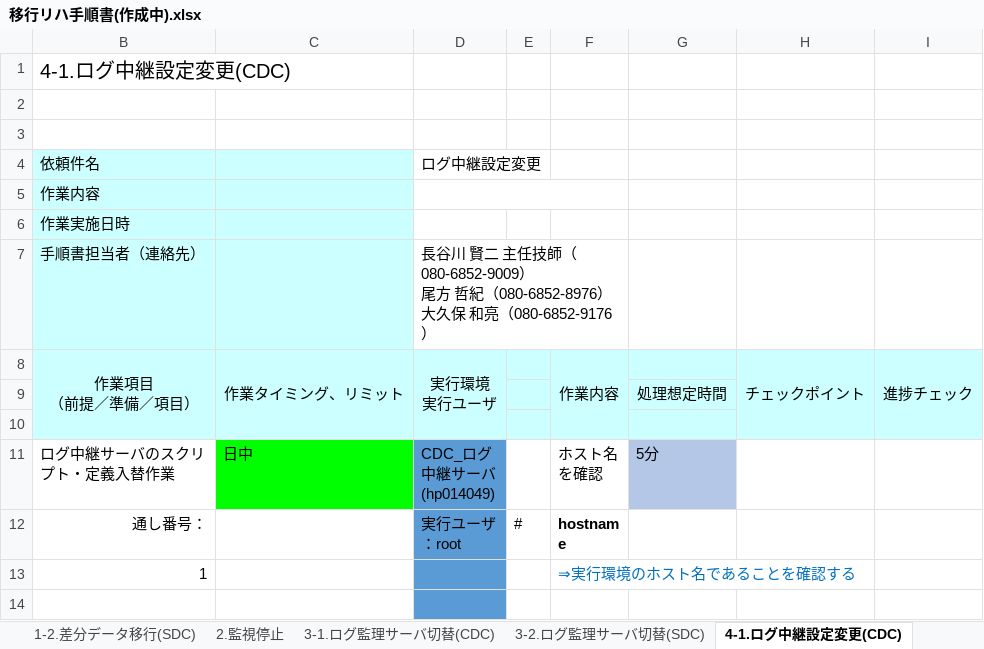
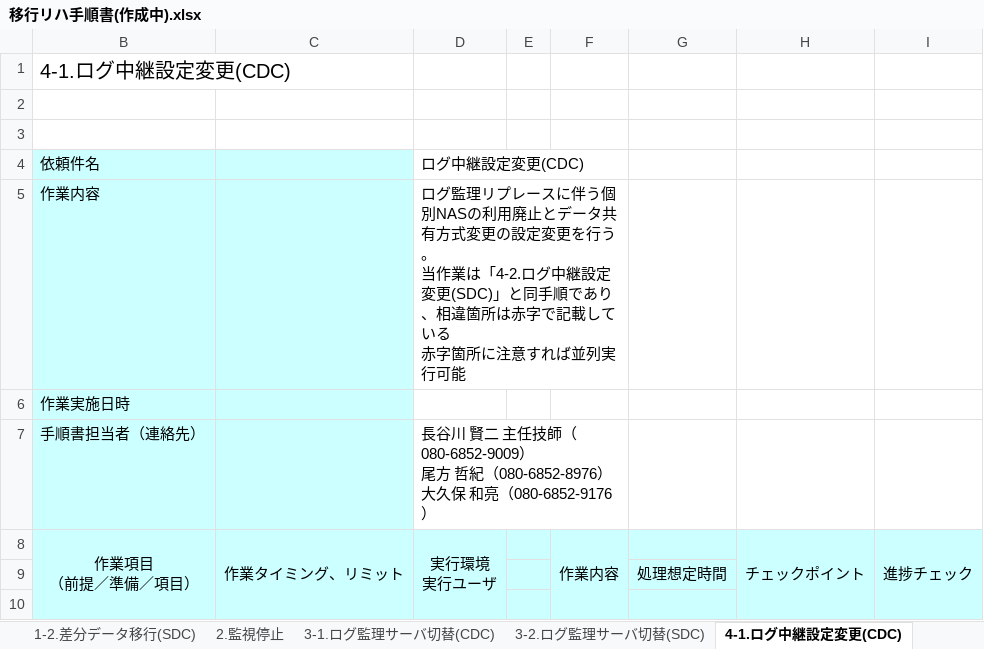
Before and after one commit to jack-snake123/ansible-ex, an Excel workbook: 移行リハ手順書(作成中).xlsx, sheet 4-1.ログ中継設定変更(CDC), drawn as a sheet; only a part is shown; the shorter side is filled out with more unchanged rows; values as stored, in another font and other column widths than the file's, no borders; charts and pictures not drawn; ↵ is a line break in a cell; the diff names each change by its address in the sheet, - before the commit and + after, or states it on an @@ line.

```diff
--- a/移行リハ手順書(作成中).xlsx (sheet 4-1.ログ中継設定変更(CDC))
+++ b/移行リハ手順書(作成中).xlsx (sheet 4-1.ログ中継設定変更(CDC))
-D4: ログ中継設定変更
+D4: ログ中継設定変更(CDC)
-D5: (empty)
+D5: ログ監理リプレースに伴う個別NASの利用廃止とデータ共有方式変更の設定変更を行う。 ↵ 当作業は「4-2.ログ中継設定変更(SDC)」と同手順であり、相違箇所は赤字で記載している ↵ 赤字箇所に注意すれば並列実行可能
```
Also changed, not shown: sheet C.作業一覧, sheet 3-1.ログ監理サーバ切替(CDC), sheet 3-2.ログ監理サーバ切替(SDC), sheet 4-2.ログ中継設定変更(SDC), sheet 7-2.テープストレージ接続(SDC), sheet 7-1.テープストレージ接続(CDC), other sheet tabs, charts or pictures.
